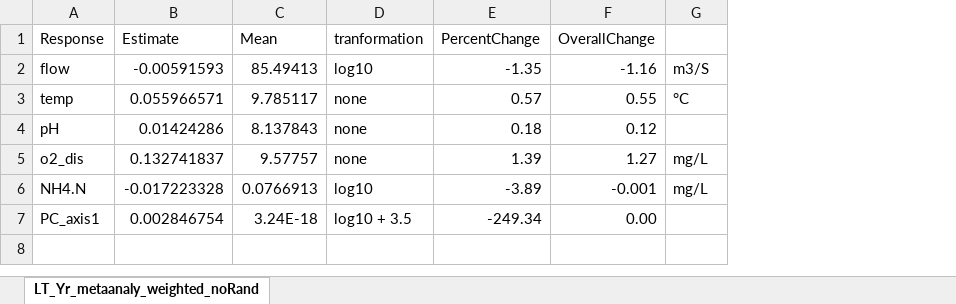
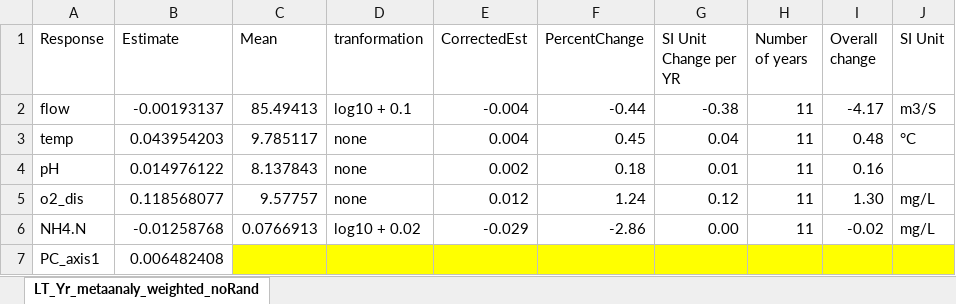
Before and after one commit to HeeeyNathan/Biochange_Paper1, an Excel workbook: Outputs/LT_equationsToPercentChangePerYr_drivers_updated.xlsx, sheet LT_Yr_metaanaly_weighted_noRand, drawn as a sheet; values as stored, in another font and other column widths than the file's, no borders; removed rows and columns are numbered as before the commit, all else as after; the diff names each change by its address in the sheet, - before the commit and + after, or states it on an @@ line.

```diff
--- a/Outputs/LT_equationsToPercentChangePerYr_drivers_updated.xlsx (sheet LT_Yr_metaanaly_weighted_noRand)
+++ b/Outputs/LT_equationsToPercentChangePerYr_drivers_updated.xlsx (sheet LT_Yr_metaanaly_weighted_noRand)
+column E (CorrectedEst), rows 2-6: -0.004 | 0.004 | 0.002 | 0.012 | -0.029
-column F (OverallChange), rows 2-7: -1.16 | 0.55 | 0.12 | 1.27 | -0.001 | 0.00
+column G (SI Unit Change per YR), rows 2-6: -0.38 | 0.04 | 0.01 | 0.12 | 0.00
+column H (Number of years), rows 2-6: all 11
+column I (Overall change), rows 2-6: -4.17 | 0.48 | 0.16 | 1.30 | -0.02
-J1: (empty)
+J1: SI Unit
-B2 (Estimate): -0.00591593
+B2 (Estimate): -0.00193137
-D2 (tranformation): log10
+D2 (tranformation): log10 + 0.1
-F2 (PercentChange): -1.35
+F2 (PercentChange): -0.44
-B3 (Estimate): 0.055966571
+B3 (Estimate): 0.043954203
-F3 (PercentChange): 0.57
+F3 (PercentChange): 0.45
-B4 (Estimate): 0.01424286
+B4 (Estimate): 0.014976122
-B5 (Estimate): 0.132741837
+B5 (Estimate): 0.118568077
-F5 (PercentChange): 1.39
+F5 (PercentChange): 1.24
-B6 (Estimate): -0.017223328
+B6 (Estimate): -0.01258768
-D6 (tranformation): log10
+D6 (tranformation): log10 + 0.02
-F6 (PercentChange): -3.89
+F6 (PercentChange): -2.86
-B7 (Estimate): 0.002846754
+B7 (Estimate): 0.006482408
-C7 (Mean): 3.24E-18
+C7 (Mean): (empty)
-C7:D7 fill: none
+C7:D7 fill: #FFFF00
-D7 (tranformation): log10 + 3.5
+D7 (tranformation): (empty)
-F7 (PercentChange): -249.34
+F7 (PercentChange): (empty)
-F7 fill: none
+F7 fill: #FFFF00
-J7 fill: none
+J7 fill: #FFFF00
```
Also changed, not shown: formulas that keep their value, Outputs/LT_equationsToPercentChangePerYr_new.xlsx, 21 other files.
